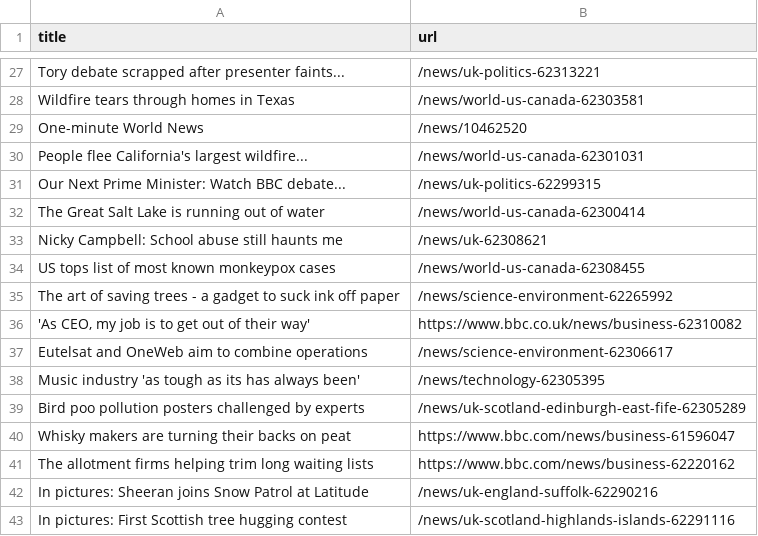
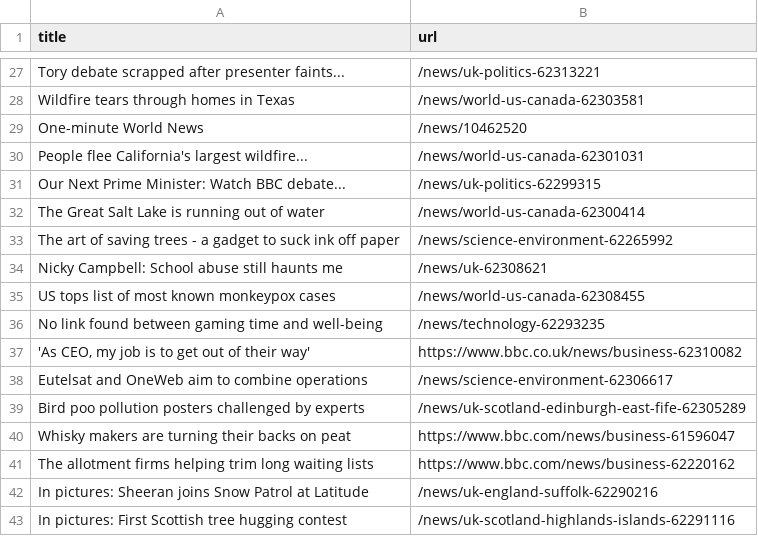
Before and after one commit to miotomita/automatic-scraper-bbc, a CSV file: bbc.csv, drawn as a sheet; only a part is shown, gaps mark what is left out.

```diff
--- a/bbc.csv
+++ b/bbc.csv
@@ -32,8 +32,8 @@ Our Next Prime Minister: Watch BBC debate...,/news/uk-politics-62299315
 The Great Salt Lake is running out of water,/news/world-us-canada-62300414
+The art of saving trees - a gadget to suck ink off paper,/news/science-environment-62265992
 Nicky Campbell: School abuse still haunts me,/news/uk-62308621
 US tops list of most known monkeypox cases,/news/world-us-canada-62308455
-The art of saving trees - a gadget to suck ink off paper,/news/science-environment-62265992
+No link found between gaming time and well-being,/news/technology-62293235
 "'As CEO, my job is to get out of their way'",https://www.bbc.co.uk/news/business-62310082
 Eutelsat and OneWeb aim to combine operations,/news/science-environment-62306617
-Music industry 'as tough as its has always been',/news/technology-62305395
 Bird poo pollution posters challenged by experts,/news/uk-scotland-edinburgh-east-fife-62305289
```
